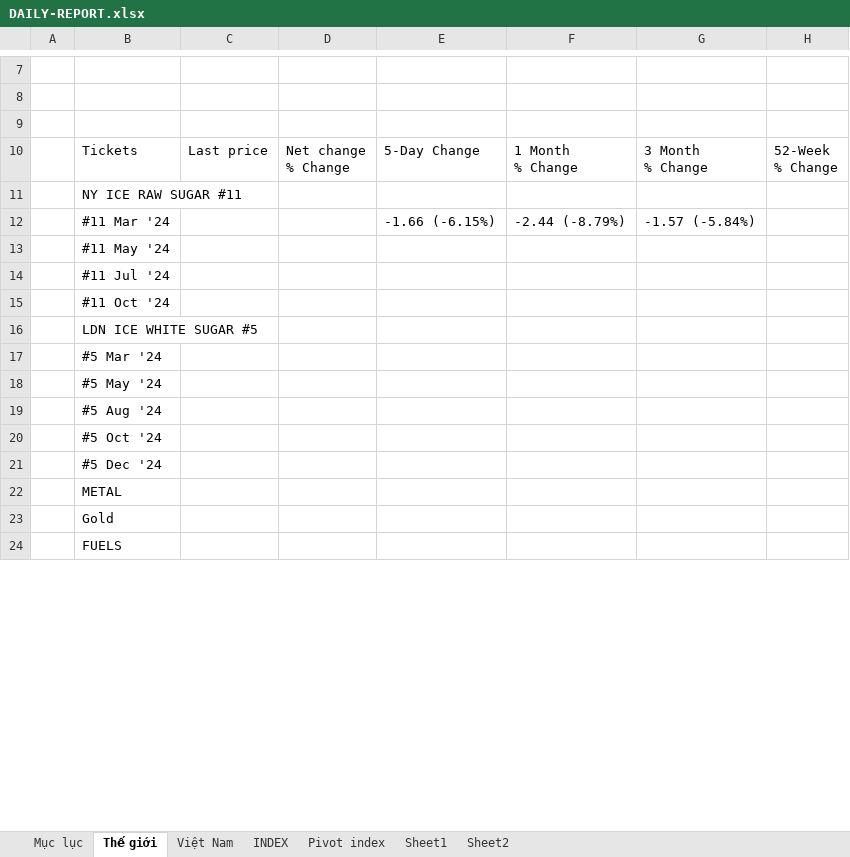
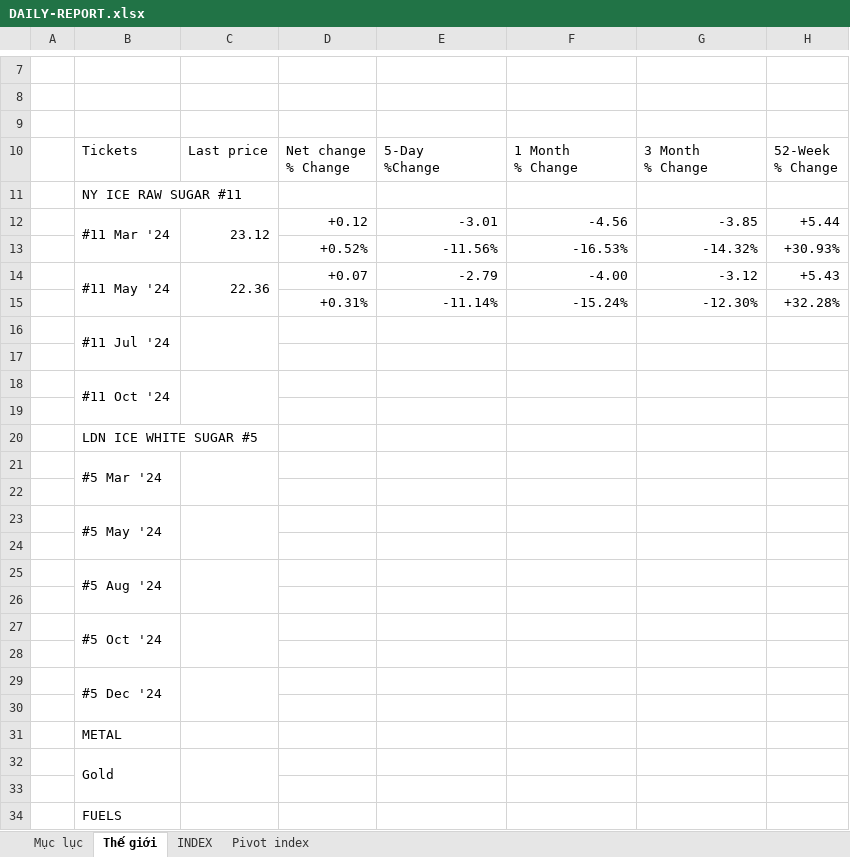
Before and after one commit to cuongnm2301/selenium-barchart, an Excel workbook: DAILY-REPORT.xlsx, sheet Thế giới, drawn as a sheet; only a part is shown, gaps mark what is left out; values as stored, in another font and other column widths than the file's, no cell formats; charts and pictures not drawn; removed rows and columns are numbered as before the commit, all else as after; ↵ is a line break in a cell; the diff covers the shown part only; the diff names each change by its address in the sheet, - before the commit and + after, or states it on an @@ line.

```diff
--- a/DAILY-REPORT.xlsx (sheet Thế giới)
+++ b/DAILY-REPORT.xlsx (sheet Thế giới)
@@ sheet tab hidden: Việt Nam @@
-sheet tab: Sheet1
-sheet tab: Sheet2
-E10: 5-Day Change
+E10: 5-Day ↵ %Change
-row 12:  | #11 Mar '24 |  |  | -1.66 (-6.15%) | -2.44 (-8.79%) | -1.57 (-5.84%)
-row 13:  | #11 May '24
+row 12:  | #11 Mar '24 | 23.12 | +0.12 | -3.01 | -4.56 | -3.85 | +5.44
+row 13:  |  |  | +0.52% | -11.56% | -16.53% | -14.32% | +30.93%
+row 14:  | #11 May '24 | 22.36 | +0.07 | -2.79 | -4.00 | -3.12 | +5.43
+row 15:  |  |  | +0.31% | -11.14% | -15.24% | -12.30% | +32.28%
+B16:B17 merged
+C16:C17 merged
+row 17: (empty)
+B18:B19 merged
+C18:C19 merged
+row 19: (empty)
+B21:B22 merged
+C21:C22 merged
+row 22: (empty)
+B23:B24 merged
+C23:C24 merged
+row 24: (empty)
+B25:B26 merged
+C25:C26 merged
+row 26: (empty)
+B27:B28 merged
+C27:C28 merged
+row 28: (empty)
+B29:B30 merged
+C29:C30 merged
+row 30: (empty)
+B32:B33 merged
+C32:C33 merged
+row 33: (empty)
```
Also changed, not shown: 12 added rows and merged cells elsewhere in this sheet, cell formats, charts or pictures, 3 other files.
